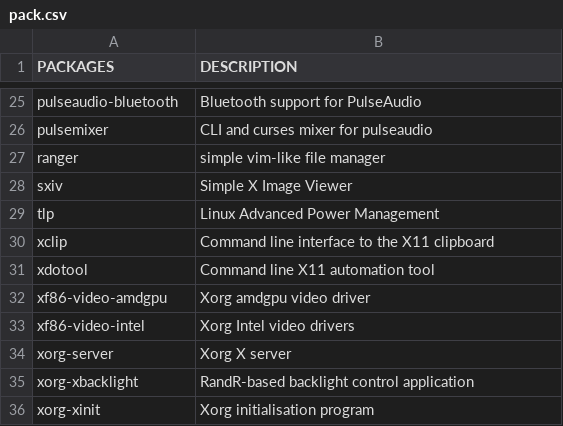
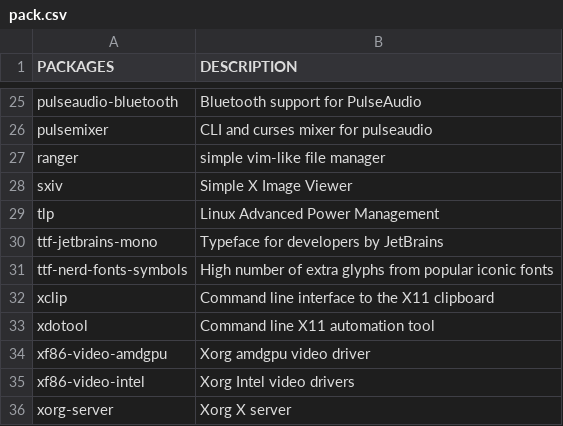
Before and after one commit to fhpraw/i3rice, a CSV file: pack.csv, drawn as a sheet; only a part is shown, gaps mark what is left out; the shorter side is filled out with more unchanged rows; the diff names each change by its address in the sheet, - before the commit and + after, or states it on an @@ line.

Commit message:
add jetbrainsmono and nerd font

```diff
--- a/pack.csv
+++ b/pack.csv
+row 30: ttf-jetbrains-mono | Typeface for developers by JetBrains
+row 31: ttf-nerd-fonts-symbols | High number of extra glyphs from popular iconic fonts
```
